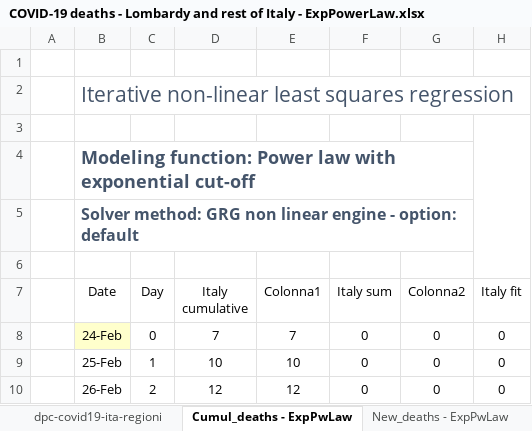
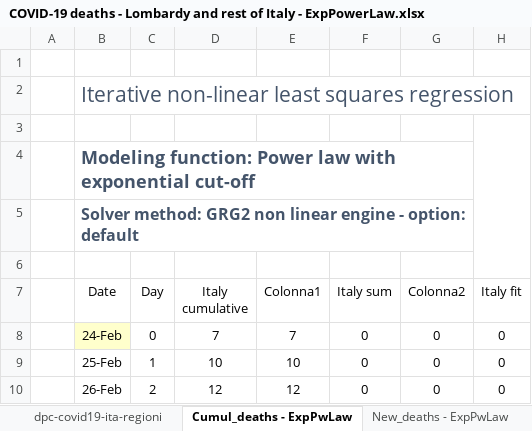
Before and after one commit to pfnali/Covid-19, an Excel workbook: COVID-19 deaths - Lombardy and rest of Italy - ExpPowerLaw.xlsx, sheet Cumul_deaths - ExpPwLaw, drawn as a sheet; only a part is shown; values as stored, in another font and other column widths than the file's, no borders; charts and pictures and table styles not drawn; the diff names each change by its address in the sheet, - before the commit and + after, or states it on an @@ line.

```diff
--- a/COVID-19 deaths - Lombardy and rest of Italy - ExpPowerLaw.xlsx (sheet Cumul_deaths - ExpPwLaw)
+++ b/COVID-19 deaths - Lombardy and rest of Italy - ExpPowerLaw.xlsx (sheet Cumul_deaths - ExpPwLaw)
-B5 (Date): Solver method: GRG non linear…
+B5 (Date): Solver method: GRG2 non linear…
```
Also changed, not shown: sheet New_deaths - ExpPwLaw, COVID-19 Italy Confirmed Cases Recovered and Deaths - ExpPowerLaw.xlsx, COVID-19 deaths - Lombardy and rest of Italy - Gompertz.xlsx, 1 other file.
